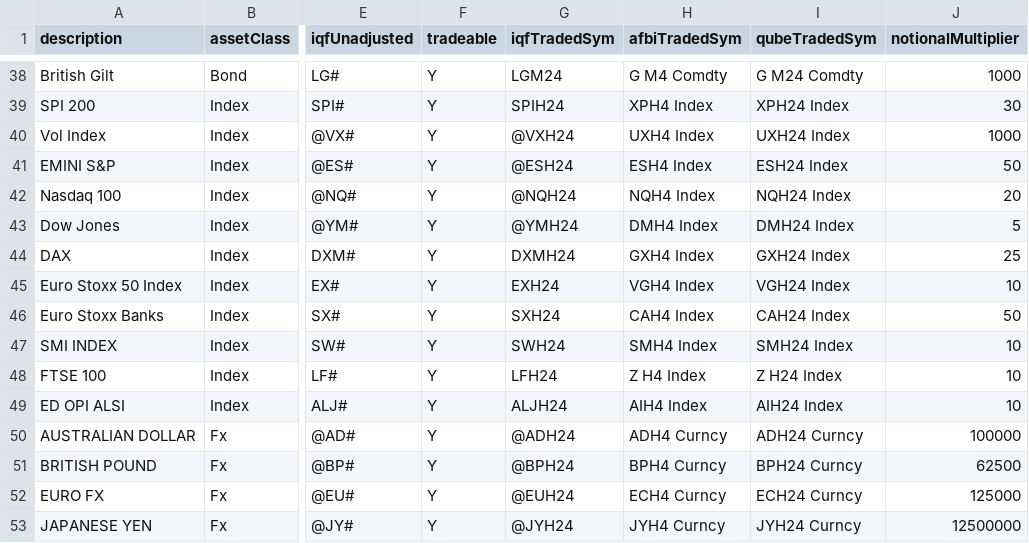
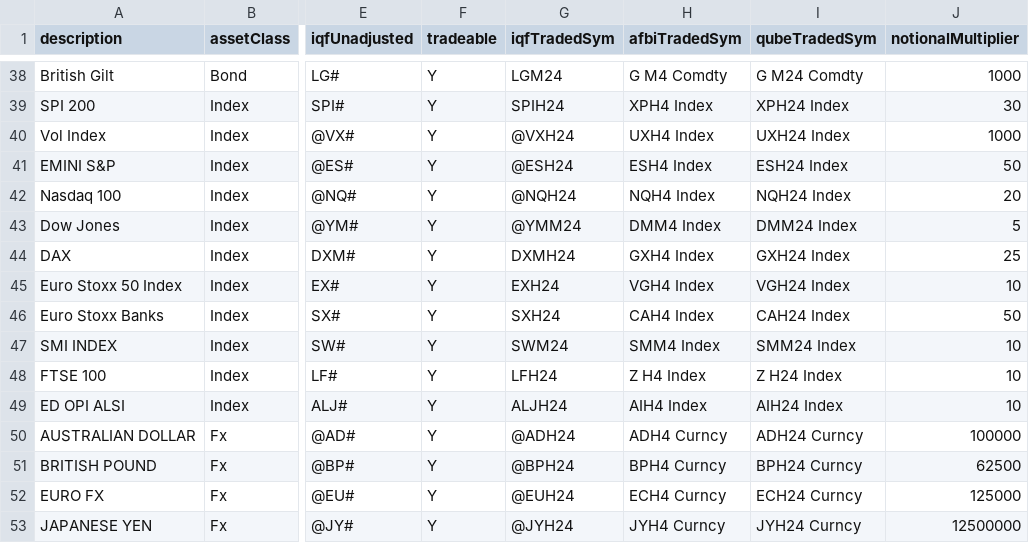
Before and after one commit to Matthew-Ramanah/csaProd, a CSV file: csaRefData.csv, drawn as a sheet; only a part is shown, gaps mark what is left out; the diff names each change by its address in the sheet, - before the commit and + after, or states it on an @@ line.

Commit message:
refData

```diff
--- a/csaRefData.csv
+++ b/csaRefData.csv
-G43 (iqfTradedSym): @YMH24
+G43 (iqfTradedSym): @YMM24
-H43 (afbiTradedSym): DMH4 Index
+H43 (afbiTradedSym): DMM4 Index
-I43 (qubeTradedSym): DMH24 Index
+I43 (qubeTradedSym): DMM24 Index
-G47 (iqfTradedSym): SWH24
+G47 (iqfTradedSym): SWM24
-H47 (afbiTradedSym): SMH4 Index
+H47 (afbiTradedSym): SMM4 Index
-I47 (qubeTradedSym): SMH24 Index
+I47 (qubeTradedSym): SMM24 Index
```
Also changed, not shown: 1 other file.
